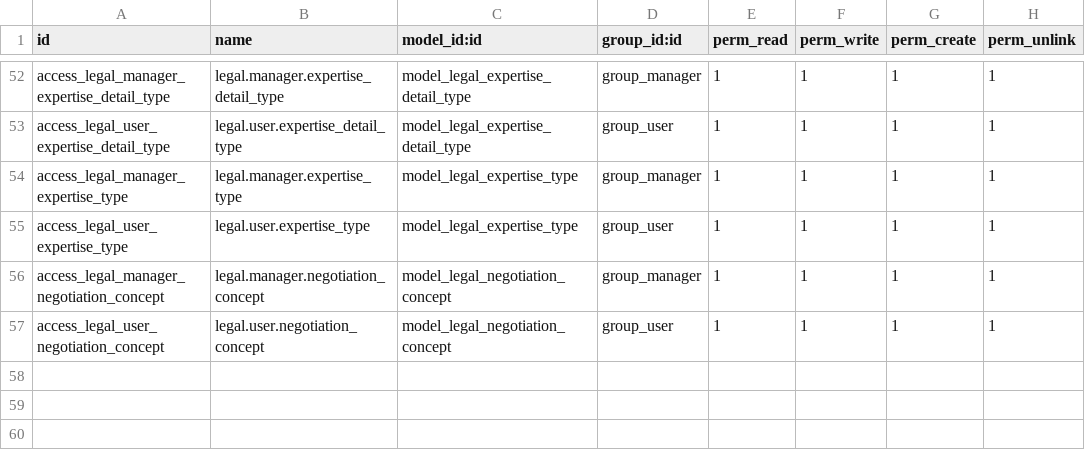
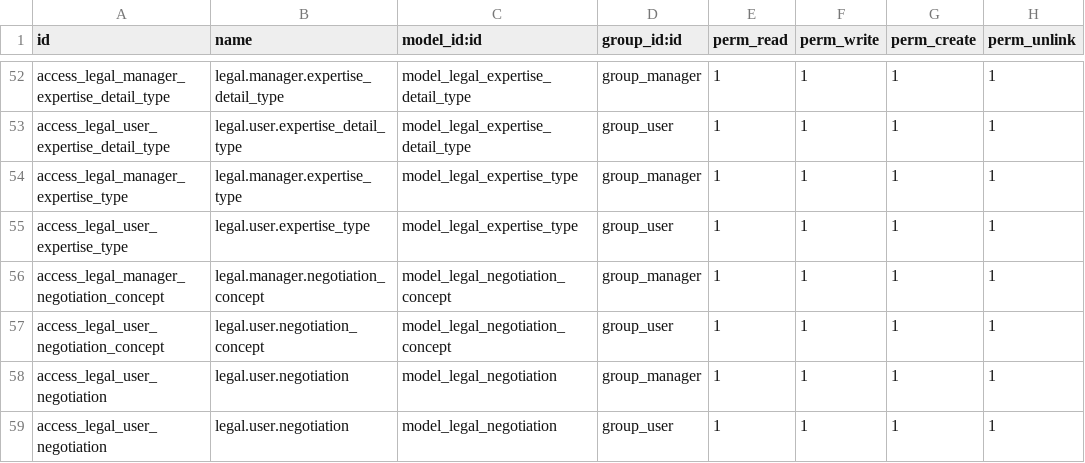
Before and after one commit to ingadhoc/odoo-legal, a CSV file: legal/security/ir.model.access.csv, drawn as a sheet; only a part is shown, gaps mark what is left out.

Commit message:
FIX security

```diff
--- a/legal/security/ir.model.access.csv
+++ b/legal/security/ir.model.access.csv
@@ -57 +57,3 @@ access_legal_manager_negotiation_concept,legal.manager.negotiation_concept,model
 access_legal_user_negotiation_concept,legal.user.negotiation_concept,model_legal_negotiation_concept,group_user,1,1,1,1
+access_legal_user_negotiation,legal.user.negotiation,model_legal_negotiation,group_manager,1,1,1,1
+access_legal_user_negotiation,legal.user.negotiation,model_legal_negotiation,group_user,1,1,1,1
```
